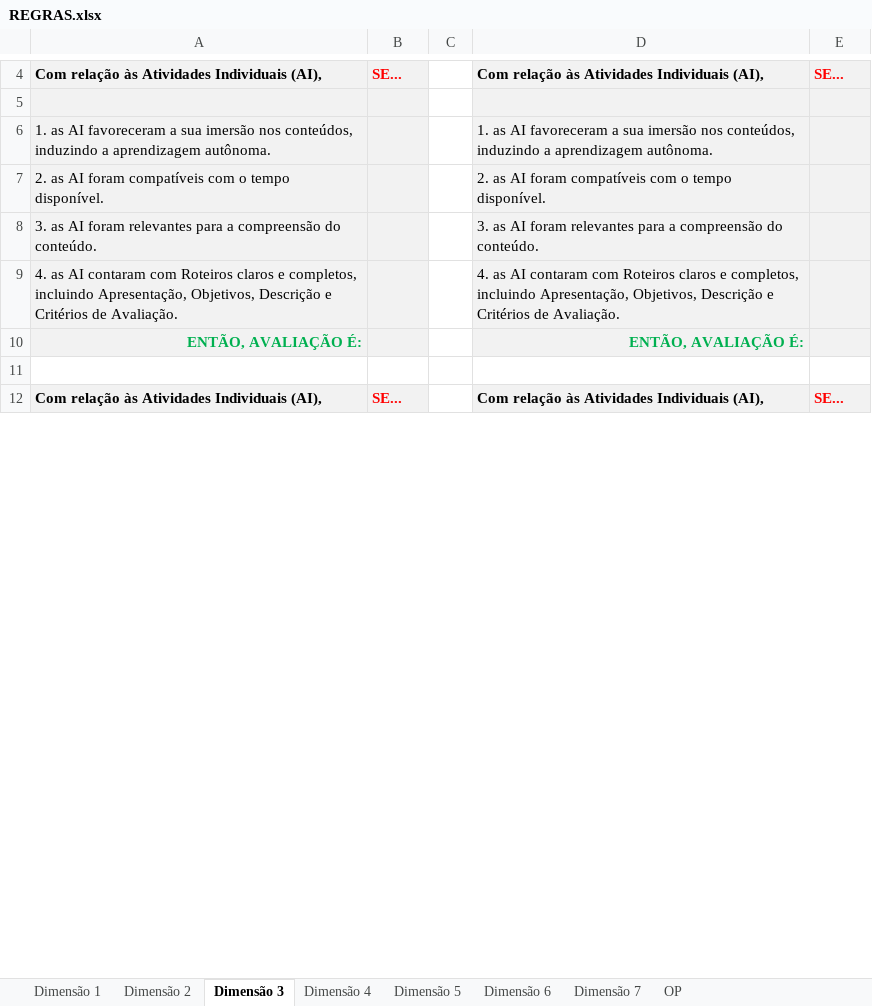
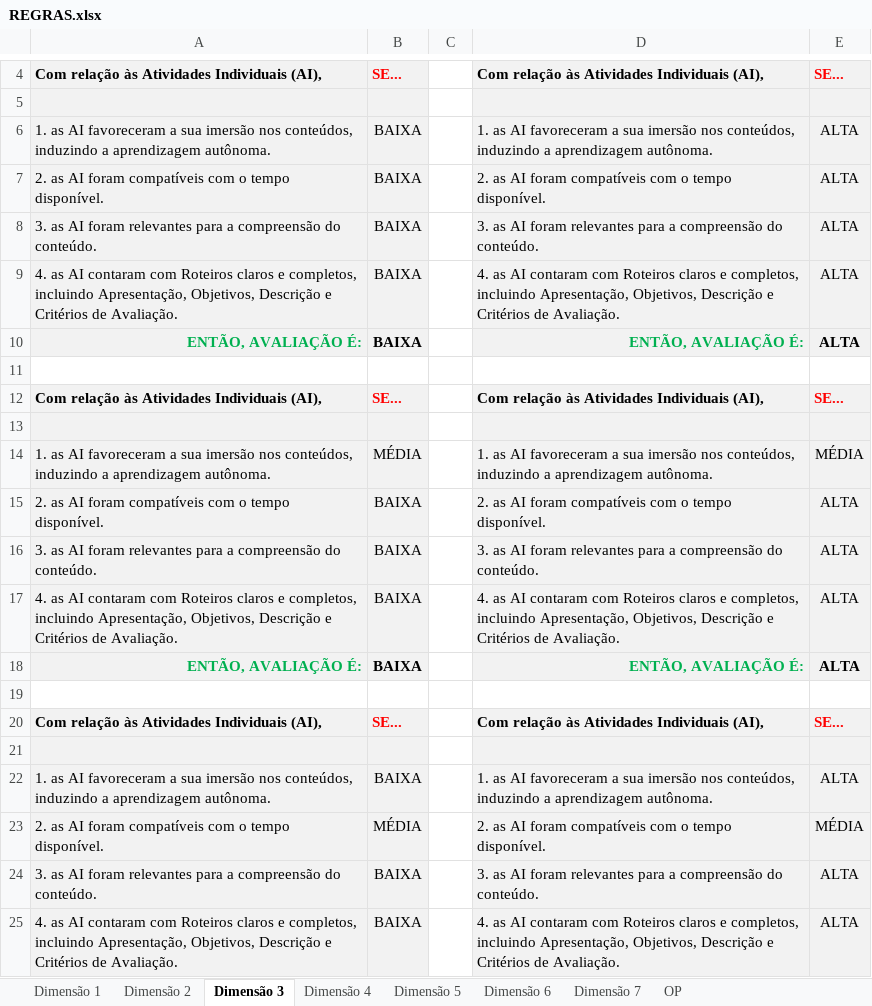
Before and after one commit to MatheusHonorato/tcc, an Excel workbook: REGRAS.xlsx, sheet Dimensão 3, drawn as a sheet; only a part is shown, gaps mark what is left out; values as stored, in another font and other column widths than the file's, no borders; the diff covers the shown part only; the diff names each change by its address in the sheet, - before the commit and + after, or states it on an @@ line.

Commit message:
add atividades colaborativas e individual

```diff
--- a/REGRAS.xlsx (sheet Dimensão 3)
+++ b/REGRAS.xlsx (sheet Dimensão 3)
-B6:B10: (empty)
+B6:B10: BAIXA
-E6:E10: (empty)
+E6:E10: ALTA
+row 13: (empty)
+row 14: 1. as AI favoreceram a sua imersão nos conteúdos, induzindo a aprendizagem autônoma. | MÉDIA |  | 1. as AI favoreceram a sua imersão nos conteúdos, induzindo a aprendizagem autônoma. | MÉDIA
+row 15: 2. as AI foram compatíveis com o tempo disponível. | BAIXA |  | 2. as AI foram compatíveis com o tempo disponível. | ALTA
+row 16: 3. as AI foram relevantes para a compreensão do conteúdo. | BAIXA |  | 3. as AI foram relevantes para a compreensão do conteúdo. | ALTA
+row 17: 4. as AI contaram com Roteiros claros e completos, incluindo Apresentação, Objetivos, Descrição e Critérios de Avaliação. | BAIXA |  | 4. as AI contaram com Roteiros claros e completos, incluindo Apresentação, Objetivos, Descrição e Critérios de Avaliação. | ALTA
+row 18: ENTÃO, AVALIAÇÃO É: | BAIXA |  | ENTÃO, AVALIAÇÃO É: | ALTA
+row 19: (empty)
@@ row 36 moved to row 20: Com relação às Atividades Individuais (A… @@
+row 21: (empty)
+row 22: 1. as AI favoreceram a sua imersão nos conteúdos, induzindo a aprendizagem autônoma. | BAIXA |  | 1. as AI favoreceram a sua imersão nos conteúdos, induzindo a aprendizagem autônoma. | ALTA
+row 23: 2. as AI foram compatíveis com o tempo disponível. | MÉDIA |  | 2. as AI foram compatíveis com o tempo disponível. | MÉDIA
+row 24: 3. as AI foram relevantes para a compreensão do conteúdo. | BAIXA |  | 3. as AI foram relevantes para a compreensão do conteúdo. | ALTA
+row 25: 4. as AI contaram com Roteiros claros e completos, incluindo Apresentação, Objetivos, Descrição e Critérios de Avaliação. | BAIXA |  | 4. as AI contaram com Roteiros claros e completos, incluindo Apresentação, Objetivos, Descrição e Critérios de Avaliação. | ALTA
```
Also changed, not shown: 73 added rows, 85 removed rows, 10 moved rows, 4 edited cells and cell formats elsewhere in this sheet, sheet Dimensão 2, sheet Dimensão 1, 1 other file.
